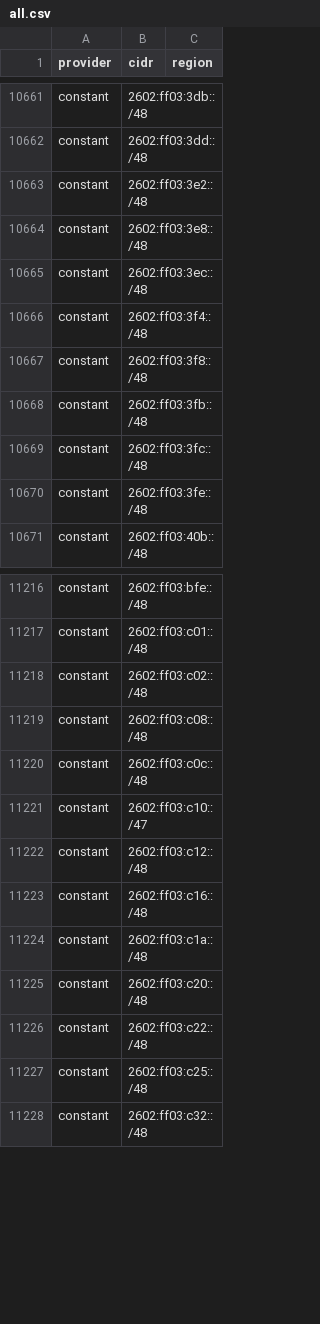
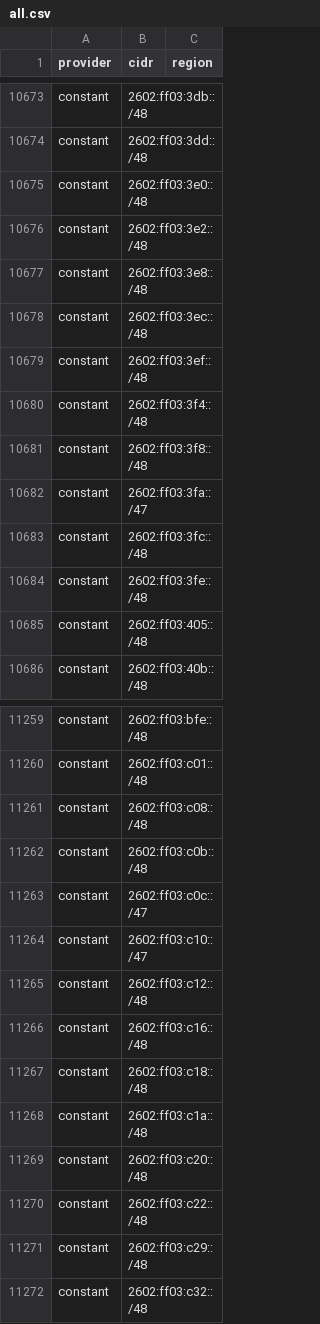
Before and after one commit to BitHeX0R/cdn-ip-ranges, a CSV file: all/all.csv, drawn as a sheet; only a part is shown, gaps mark what is left out; the diff covers the shown part only.

```diff
--- a/all/all.csv
+++ b/all/all.csv
@@ -10662,2 +10674,3 @@ constant,2602:ff03:3db::/48,
 constant,2602:ff03:3dd::/48,
+constant,2602:ff03:3e0::/48,
 constant,2602:ff03:3e2::/48,
@@ -10665,7 +10678,9 @@ constant,2602:ff03:3e8::/48,
 constant,2602:ff03:3ec::/48,
+constant,2602:ff03:3ef::/48,
 constant,2602:ff03:3f4::/48,
 constant,2602:ff03:3f8::/48,
-constant,2602:ff03:3fb::/48,
+constant,2602:ff03:3fa::/47,
 constant,2602:ff03:3fc::/48,
 constant,2602:ff03:3fe::/48,
+constant,2602:ff03:405::/48,
 constant,2602:ff03:40b::/48,
@@ -11217,5 +11260,5 @@ constant,2602:ff03:bfe::/48,
 constant,2602:ff03:c01::/48,
-constant,2602:ff03:c02::/48,
 constant,2602:ff03:c08::/48,
-constant,2602:ff03:c0c::/48,
+constant,2602:ff03:c0b::/48,
+constant,2602:ff03:c0c::/47,
 constant,2602:ff03:c10::/47,
@@ -11223,2 +11266,3 @@ constant,2602:ff03:c12::/48,
 constant,2602:ff03:c16::/48,
+constant,2602:ff03:c18::/48,
 constant,2602:ff03:c1a::/48,
@@ -11226,3 +11270,3 @@ constant,2602:ff03:c20::/48,
 constant,2602:ff03:c22::/48,
-constant,2602:ff03:c25::/48,
+constant,2602:ff03:c29::/48,
 constant,2602:ff03:c32::/48,
```
Also changed, not shown: 64 added rows, 8 removed rows and 35 edited cells elsewhere in this file, 24 other files.
